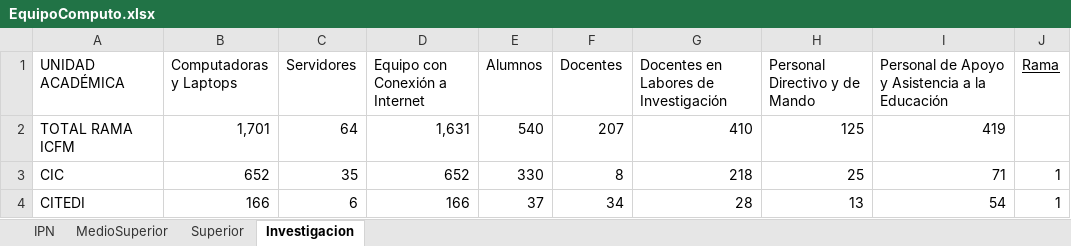
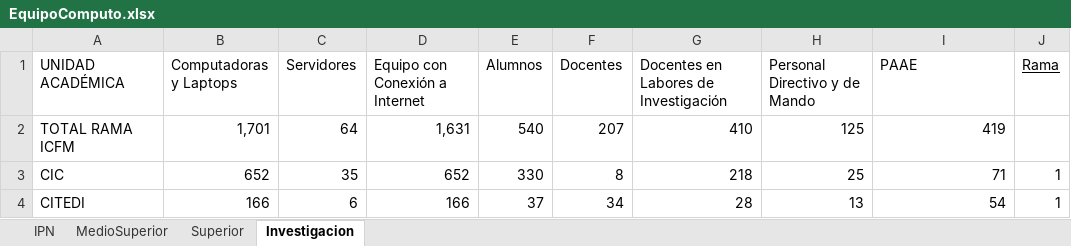
Before and after one commit to palaciosAngel716/Dash, an Excel workbook: EquipoComputo.xlsx, sheet Investigacion, drawn as a sheet; only a part is shown; values as stored, in another font and other column widths than the file's, no borders; the diff names each change by its address in the sheet, - before the commit and + after, or states it on an @@ line.

```diff
--- a/EquipoComputo.xlsx (sheet Investigacion)
+++ b/EquipoComputo.xlsx (sheet Investigacion)
-I1: Personal de Apoyo y Asistencia a la Educación
+I1: PAAE
```
Also changed, not shown: sheet IPN, sheet Superior, sheet MedioSuperior.
